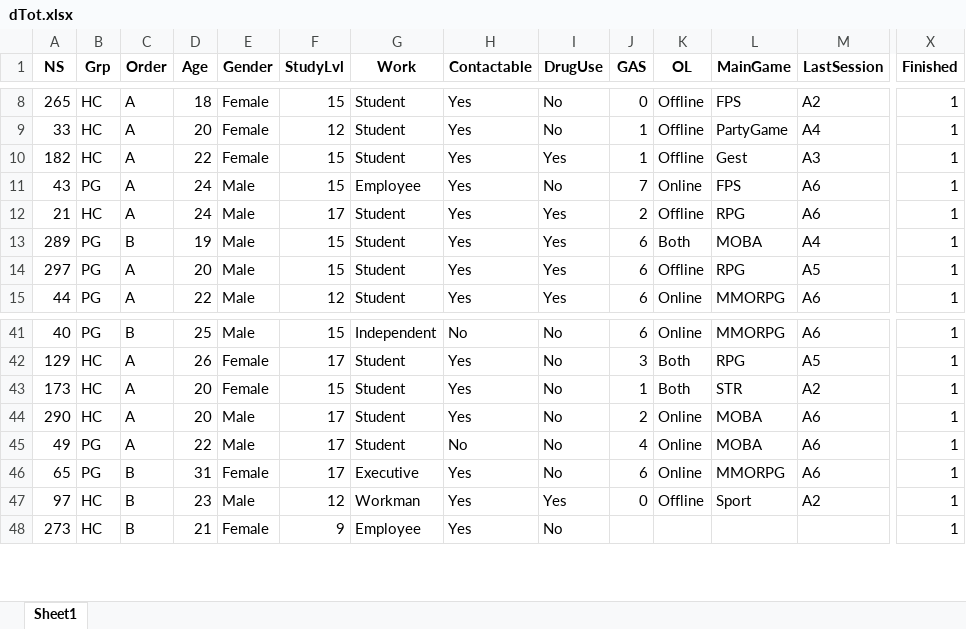
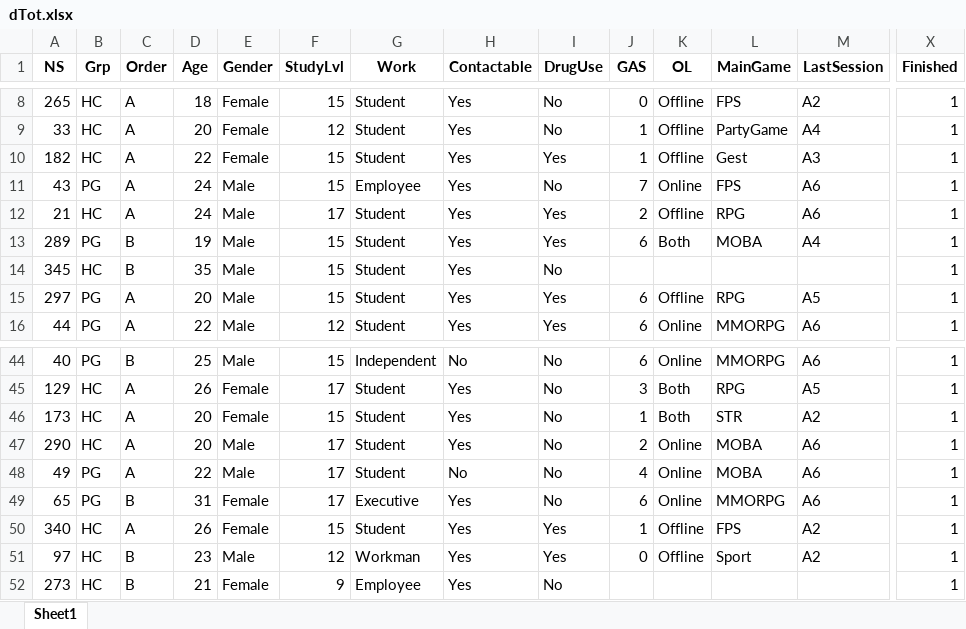
Before and after one commit to FWyckmans/OnlineVGstudy, an Excel workbook: Data/ProcessedData/dTot.xlsx, sheet Sheet1, drawn as a sheet; only a part is shown, gaps mark what is left out; values as stored, in another font and other column widths than the file's, no borders; rows hold the shown columns only; the diff covers the shown part only; the diff names each change by its address in the sheet, - before the commit and + after, or states it on an @@ line.

```diff
--- a/Data/ProcessedData/dTot.xlsx (sheet Sheet1)
+++ b/Data/ProcessedData/dTot.xlsx (sheet Sheet1)
+row 14: 345 | HC | B | 35 | Male | 15 | Student | Yes | No |  |  |  |  | 1
+row 50: 340 | HC | A | 26 | Female | 15 | Student | Yes | Yes | 1 | Offline | FPS | A2 | 1
```
Also changed, not shown: 5 added rows elsewhere in this sheet, 6 other files.
